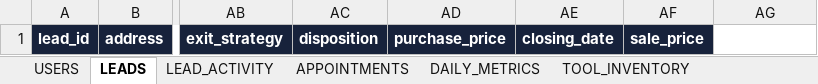
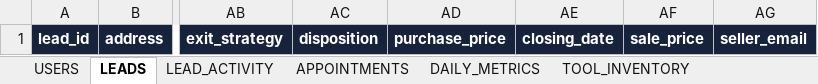
Before and after one commit to juantwinhomes/Juan-Diaz-CEO-Twin-Home-Buyer, an Excel workbook: apps/acquisitions-desk/docs/THB_Acquisitions_Desk_Production_Database_TEMPLATE.xlsx, sheet LEADS, drawn as a sheet; only a part is shown, gaps mark what is left out; values as stored, in another font and other column widths than the file's, no borders; the diff names each change by its address in the sheet, - before the commit and + after, or states it on an @@ line.

```diff
--- a/apps/acquisitions-desk/docs/THB_Acquisitions_Desk_Production_Database_TEMPLATE.xlsx (sheet LEADS)
+++ b/apps/acquisitions-desk/docs/THB_Acquisitions_Desk_Production_Database_TEMPLATE.xlsx (sheet LEADS)
-AG1: (empty)
+AG1: seller_email
-AG1 fill: none
+AG1 fill: #17223B
```
Also changed, not shown: sheet USERS, sheet TOOL_INVENTORY, sheet SETTINGS, 9 other files.
